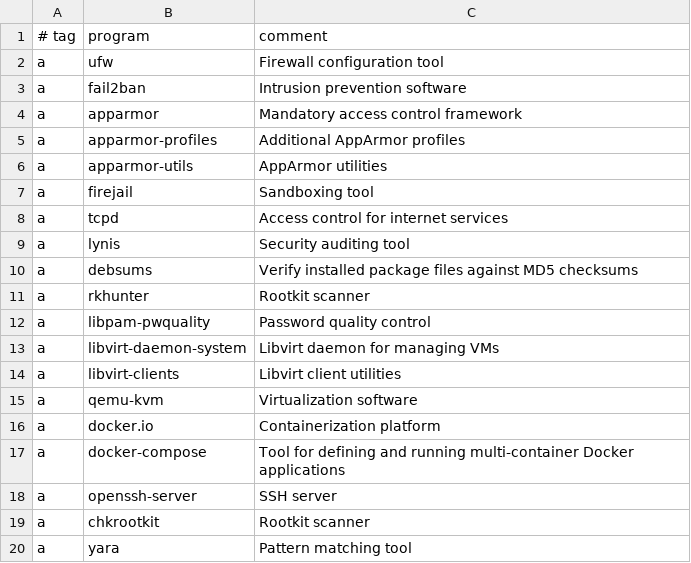
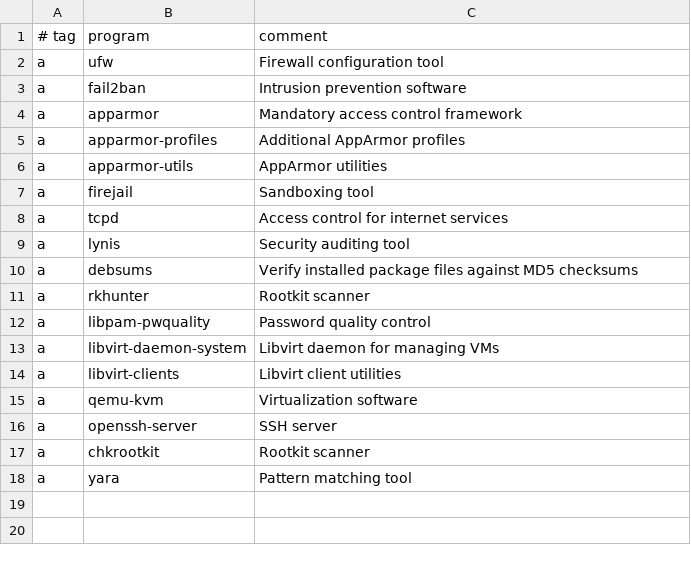
Before and after one commit to OpenSource-For-Freedom/HARDN-XDR, a CSV file: progs.csv, drawn as a sheet; the diff names each change by its address in the sheet, - before the commit and + after, or states it on an @@ line.

```diff
--- a/progs.csv
+++ b/progs.csv
-row 16: a | docker.io | Containerization platform
-row 17: a | docker-compose | Tool for defining and running multi-container Docker applications
```
Also changed, not shown: 5 other files.
